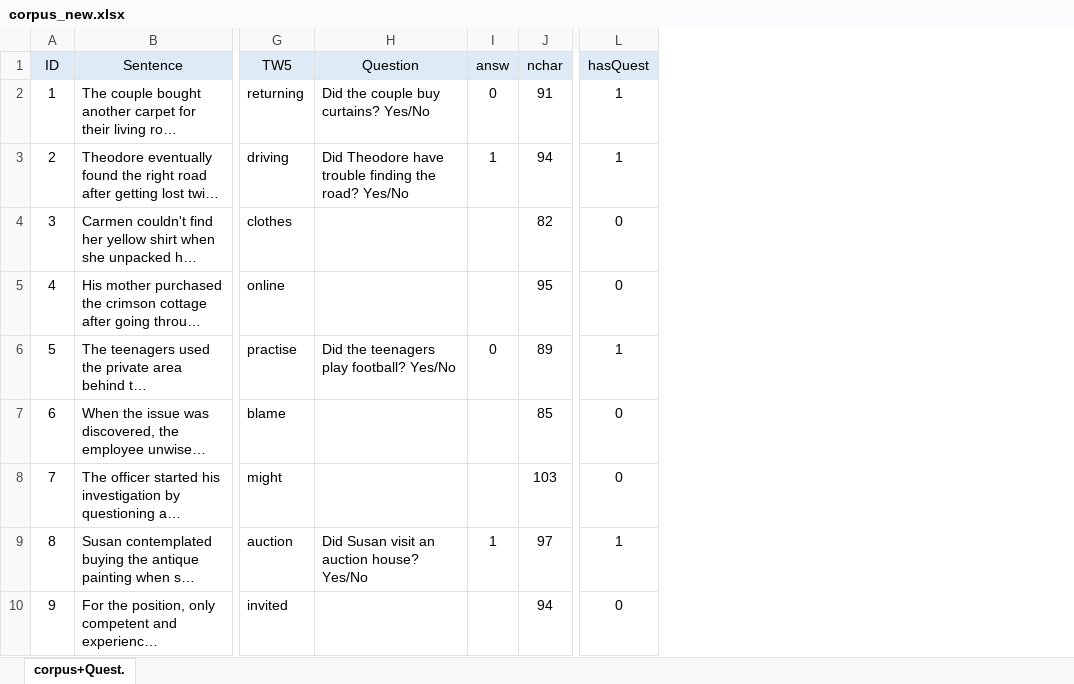
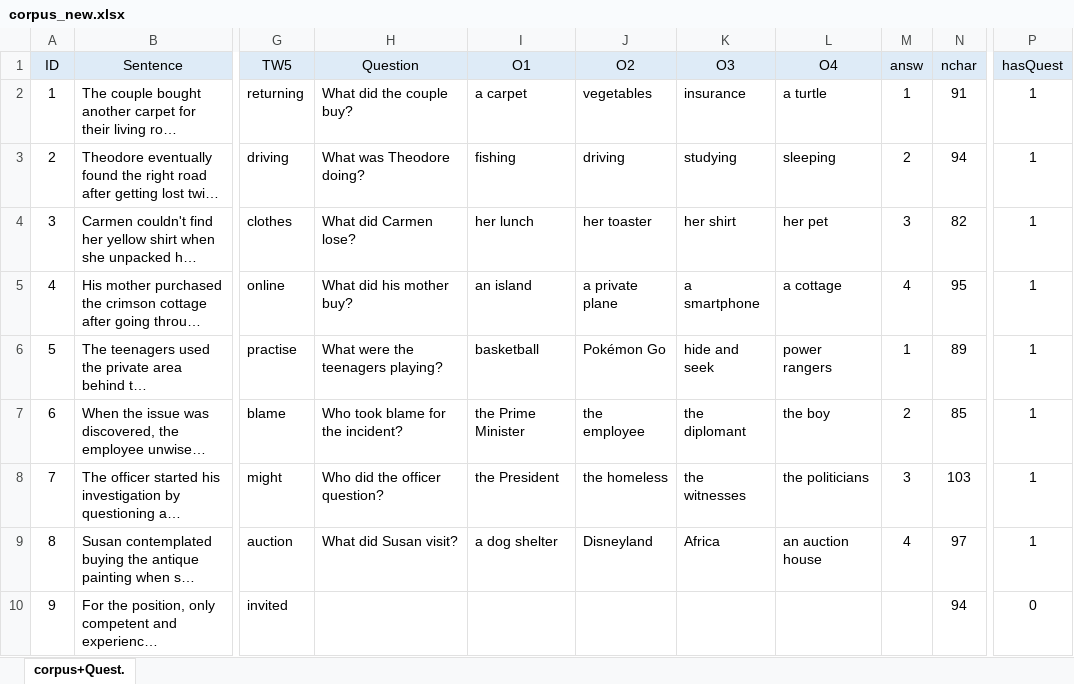
Before and after one commit to martin-vasilev/Zstring, an Excel workbook: Corpus/corpus_new.xlsx, sheet corpus+Quest., drawn as a sheet; only a part is shown, gaps mark what is left out; long unchanged cells end in …; values as stored, in another font and other column widths than the file's, no borders; conditional formats not drawn; addresses are those after the commit; the diff covers the shown part only; the diff names each change by its address in the sheet, - before the commit and + after, or states it on an @@ line.

Commit message:
added some questions

```diff
--- a/Corpus/corpus_new.xlsx (sheet corpus+Quest.)
+++ b/Corpus/corpus_new.xlsx (sheet corpus+Quest.)
+column I (О1), rows 2-9: a carpet | fishing | her lunch | an island | basketball | the Prime Minister | the President | a dog shelter
+column J (О2), rows 2-9: vegetables | driving | her toaster | a private plane | Pokémon Go | the employee | the homeless | Disneyland
+column K (О3), rows 2-9: insurance | studying | her shirt | a smartphone | hide and seek | the diplomant | the witnesses | Africa
+column L (О4), rows 2-9: a turtle | sleeping | her pet | a cottage | power rangers | the boy | the politicians | an auction house
-H2 (Question): Did the couple buy curtains? Yes/No
+H2 (Question): What did the couple buy?
-M2 (answ): 0
+M2 (answ): 1
-H3 (Question): Did Theodore have trouble finding the road? Yes/No
+H3 (Question): What was Theodore doing?
-M3 (answ): 1
+M3 (answ): 2
-H4 (Question): (empty)
+H4 (Question): What did Carmen lose?
-M4 (answ): (empty)
+M4 (answ): 3
-P4:P5 (hasQuest): 0
+P4:P5 (hasQuest): 1
-H5 (Question): (empty)
+H5 (Question): What did his mother buy?
-M5 (answ): (empty)
+M5 (answ): 4
-H6 (Question): Did the teenagers play football? Yes/No
+H6 (Question): What were the teenagers playing?
-M6 (answ): 0
+M6 (answ): 1
-H7 (Question): (empty)
+H7 (Question): Who took blame for the incident?
-M7 (answ): (empty)
+M7 (answ): 2
-P7:P8 (hasQuest): 0
+P7:P8 (hasQuest): 1
-H8 (Question): (empty)
+H8 (Question): Who did the officer question?
-M8 (answ): (empty)
+M8 (answ): 3
-H9 (Question): Did Susan visit an auction house? Yes/No
+H9 (Question): What did Susan visit?
-M9 (answ): 1
+M9 (answ): 4
```
Also changed, not shown: 33 edited cells elsewhere in this sheet, formulas that keep their value.
